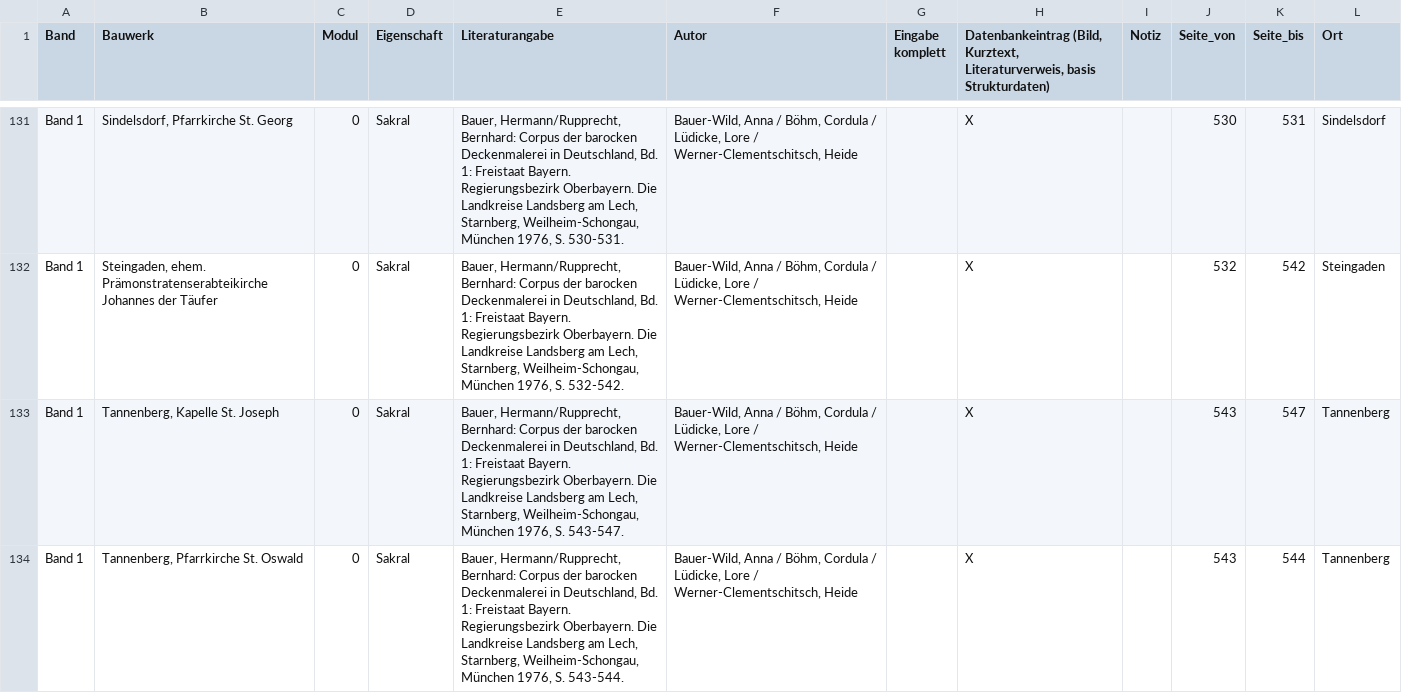
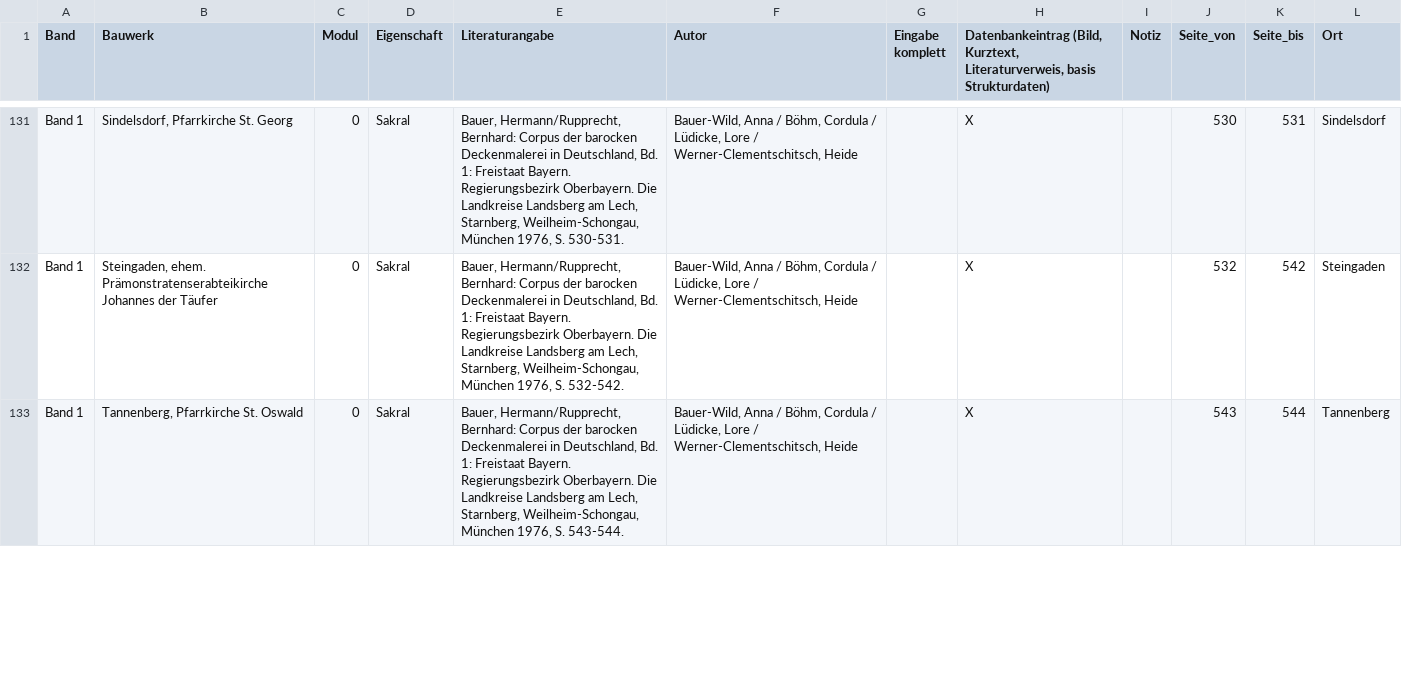
Before and after one commit to kristbaum/arthistorical-semantic-data-extraction, a CSV file: data/meta/Liste_Bände.csv, drawn as a sheet; only a part is shown, gaps mark what is left out; removed rows and columns are numbered as before the commit, all else as after; the diff covers the shown part only; the diff names each change by its address in the sheet, - before the commit and + after, or states it on an @@ line.

Commit message:
Update list again

```diff
--- a/data/meta/Liste_Bände.csv
+++ b/data/meta/Liste_Bände.csv
-row 133: Band 1 | Tannenberg, Kapelle St. Joseph | 0 | Sakral | Bauer, Hermann/Rupprecht, Bernhard: Corpus der barocken Deckenmalerei in Deutschland, Bd. 1: Freistaat Bayern. Regierungsbezirk Oberbayern. Die Landkreise Landsberg am Lech, Starnberg, Weilheim-Schongau, München 1976, S. 543-547. | Bauer-Wild, Anna / Böhm, Cordula / Lüdicke, Lore / Werner-Clementschitsch, Heide |  | X |  | 543 | 547 | Tannenberg
```
Also changed, not shown: 1 added row, 1 removed row and 4 edited cells elsewhere in this file, 2 other files.
